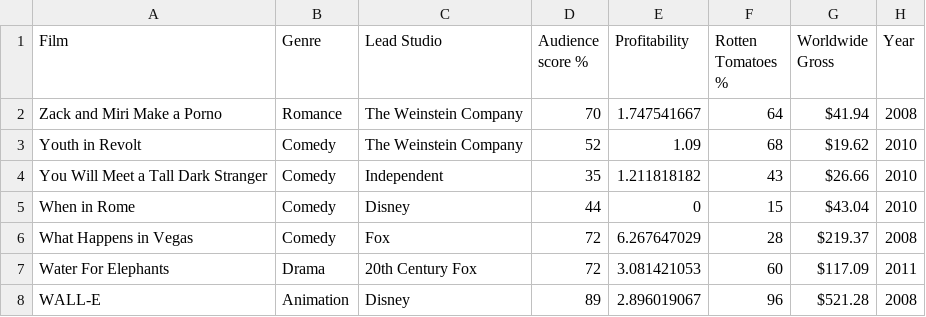
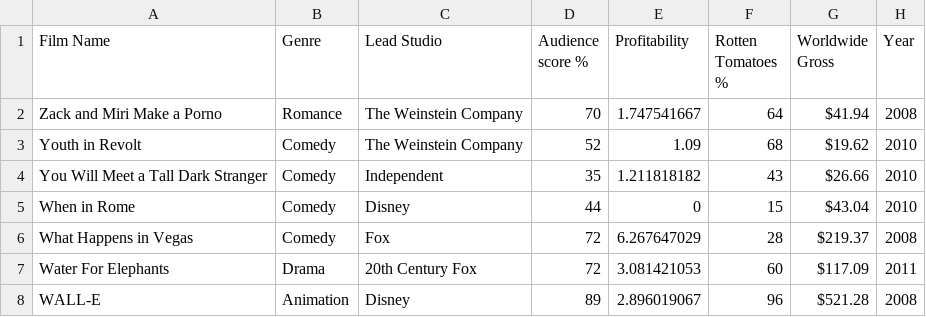
Before and after one commit to LucaHermann/Typescript, a CSV file: csv_reader/movies.csv, drawn as a sheet; only a part is shown.

```diff
--- a/csv_reader/movies.csv
+++ b/csv_reader/movies.csv
@@ -1,2 +1,2 @@
-Film,Genre,Lead Studio,Audience score %,Profitability,Rotten Tomatoes %,Worldwide Gross,Year
+Film Name,Genre,Lead Studio,Audience score %,Profitability,Rotten Tomatoes %,Worldwide Gross,Year
 Zack and Miri Make a Porno,Romance,The Weinstein Company,70,1.747541667,64,$41.94 ,2008
```
Also changed, not shown: csv_reader/football.csv, 2 other files.
